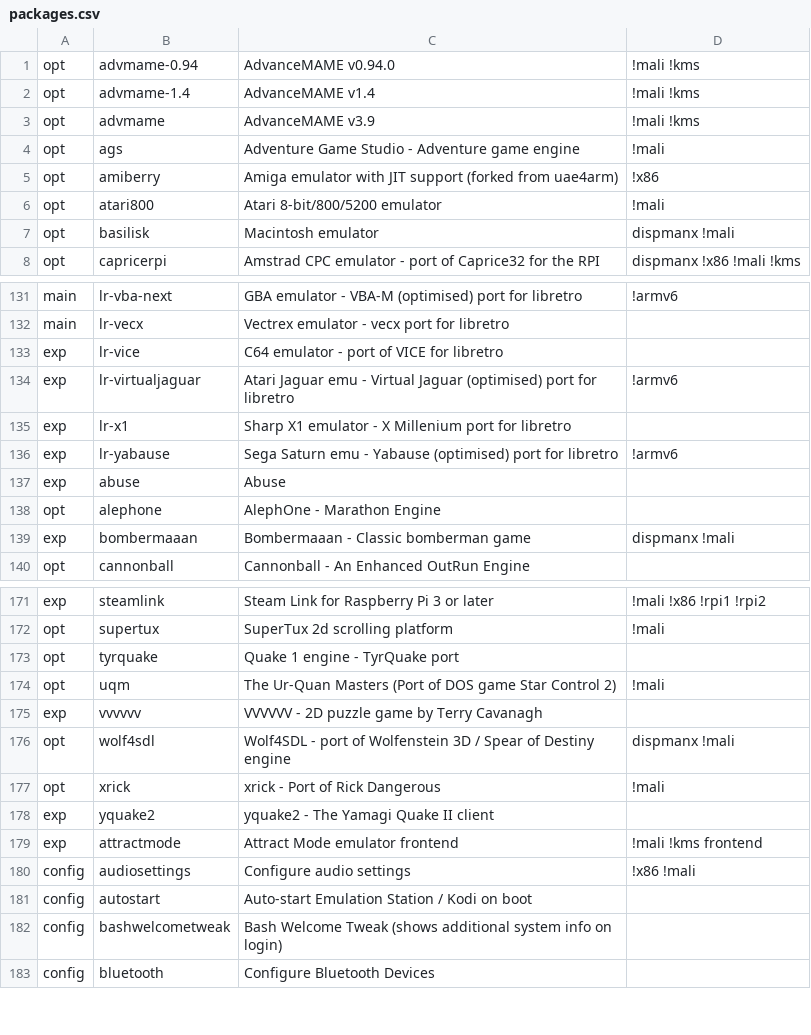
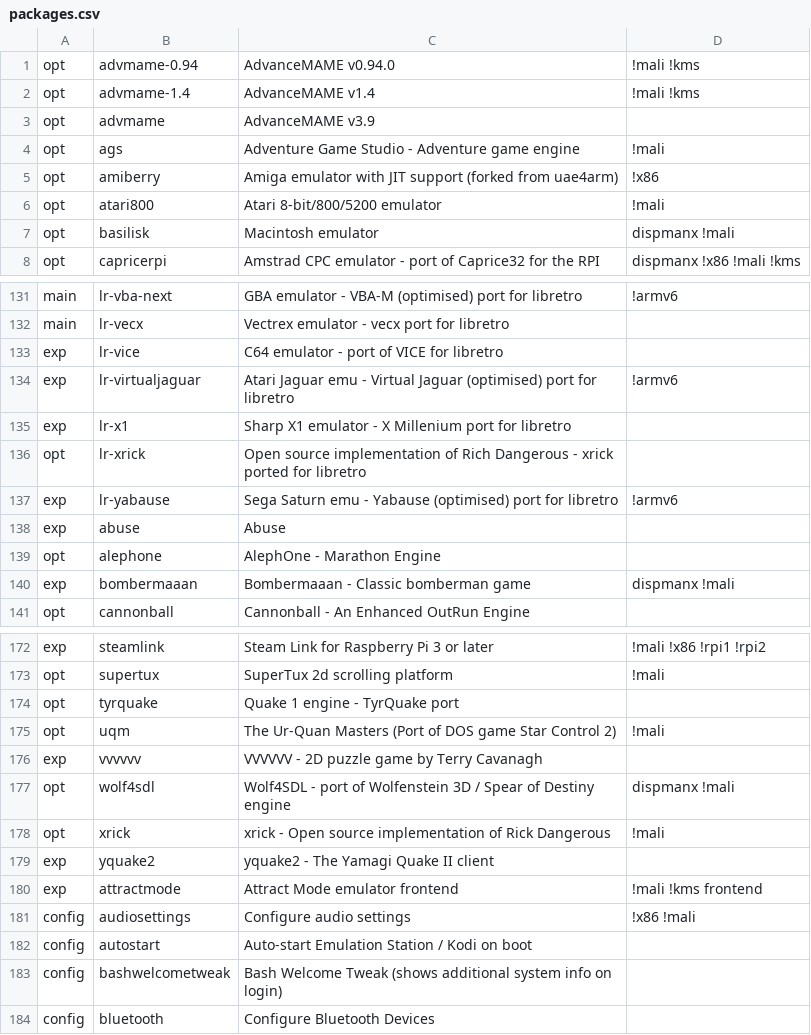
Before and after one commit to mmatyas/retropie-pkgflags, a CSV file: packages.csv, drawn as a sheet; only a part is shown, gaps mark what is left out.

```diff
--- a/packages.csv
+++ b/packages.csv
@@ -2,3 +2,3 @@ opt;advmame-0.94;AdvanceMAME v0.94.0;!mali !kms;
 opt;advmame-1.4;AdvanceMAME v1.4;!mali !kms;
-opt;advmame;AdvanceMAME v3.9;!mali !kms;
+opt;advmame;AdvanceMAME v3.9;;
 opt;ags;Adventure Game Studio - Adventure game engine;!mali;
@@ -135,2 +135,3 @@ exp;lr-virtualjaguar;Atari Jaguar emu - Virtual Jaguar (optimised) port for libr
 exp;lr-x1;Sharp X1 emulator - X Millenium port for libretro;;
+opt;lr-xrick;Open source implementation of Rich Dangerous - xrick ported for libretro;;
 exp;lr-yabause;Sega Saturn emu - Yabause (optimised) port for libretro;!armv6;
@@ -176,3 +177,3 @@ exp;vvvvvv;VVVVVV - 2D puzzle game by Terry Cavanagh;;
 opt;wolf4sdl;Wolf4SDL - port of Wolfenstein 3D / Spear of Destiny engine;dispmanx !mali;
-opt;xrick;xrick - Port of Rick Dangerous;!mali;
+opt;xrick;xrick - Open source implementation of Rick Dangerous;!mali;
 exp;yquake2;yquake2 - The Yamagi Quake II client;;
```
Also changed, not shown: 1 other file.
